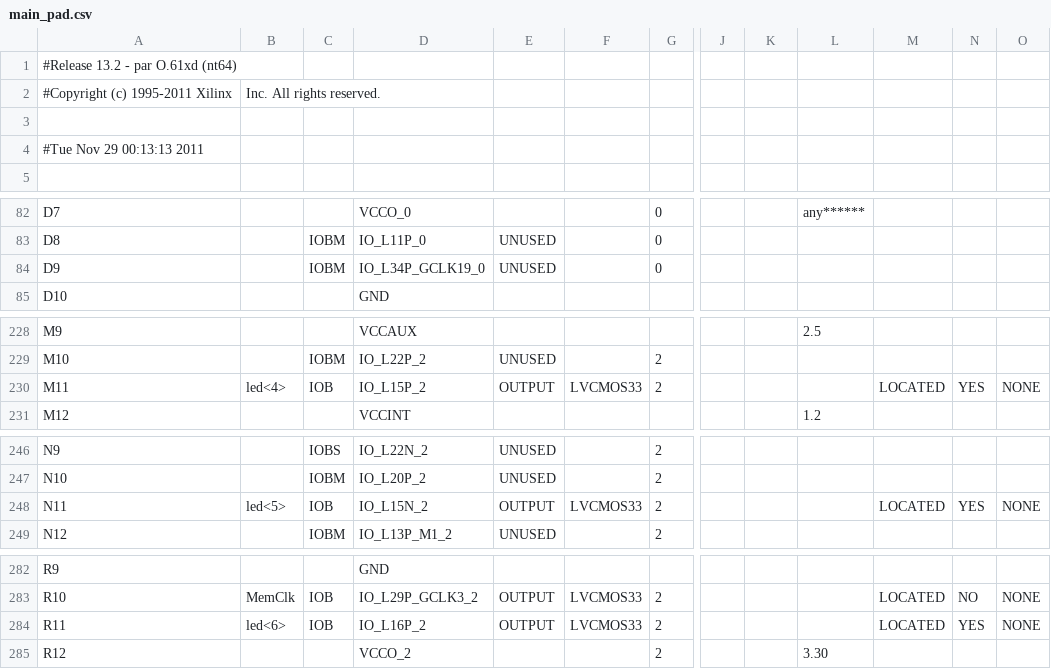
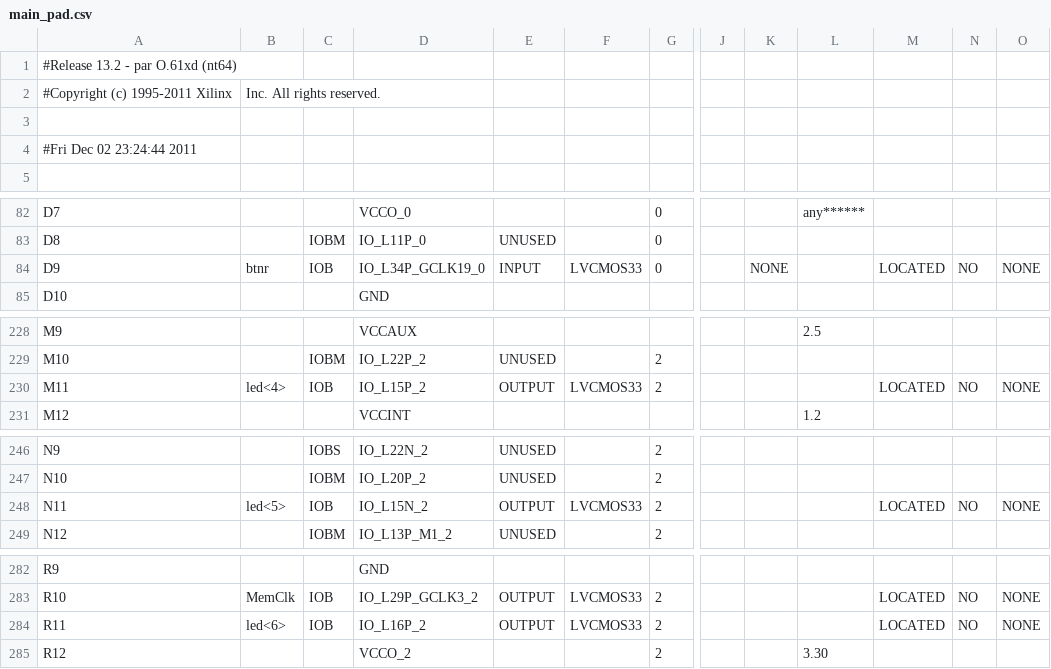
Before and after one commit to Samuirai/fpga, a CSV file: RamTest01/main_pad.csv, drawn as a sheet; only a part is shown, gaps mark what is left out; the diff covers the shown part only; the diff names each change by its address in the sheet, - before the commit and + after, or states it on an @@ line.

```diff
--- a/RamTest01/main_pad.csv
+++ b/RamTest01/main_pad.csv
-A4: #Tue Nov 29 00:13:13 2011
+A4: #Fri Dec 02 23:24:44 2011
-B84: (empty)
+B84: btnr
-C84: IOBM
+C84: IOB
-E84: UNUSED
+E84: INPUT
-F84: (empty)
+F84: LVCMOS33
-K84: (empty)
+K84: NONE
-M84: (empty)
+M84: LOCATED
-N84: (empty)
+N84: NO
-O84: (empty)
+O84: NONE
-N230: YES
+N230: NO
-N248: YES
+N248: NO
-N284: YES
+N284: NO
```
Also changed, not shown: 34 edited cells elsewhere in this file, 52 other files.
